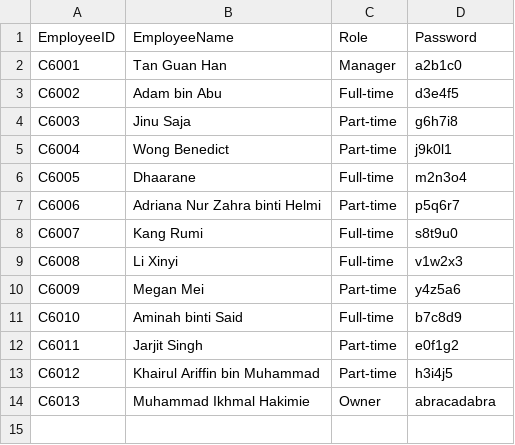
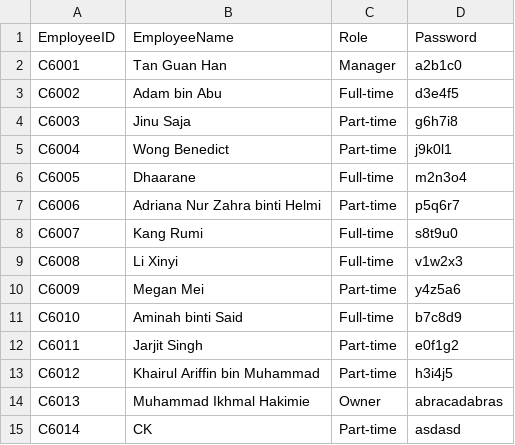
Before and after one commit to Khytron/Store-Management-System-Solo, a CSV file: csv_database/employee.csv, drawn as a sheet.

Commit message:
Implemented inheritance for Employee/Employer class and fix bugs

```diff
--- a/csv_database/employee.csv
+++ b/csv_database/employee.csv
@@ -13,2 +13,3 @@ C6011,Jarjit Singh,Part-time,e0f1g2
 C6012,Khairul Ariffin bin Muhammad,Part-time,h3i4j5
-C6013,Muhammad Ikhmal Hakimie,Owner,abracadabra
+C6013,Muhammad Ikhmal Hakimie,Owner,abracadabras
+C6014,CK,Part-time,asdasd
```
Also changed, not shown: 8 other files.
